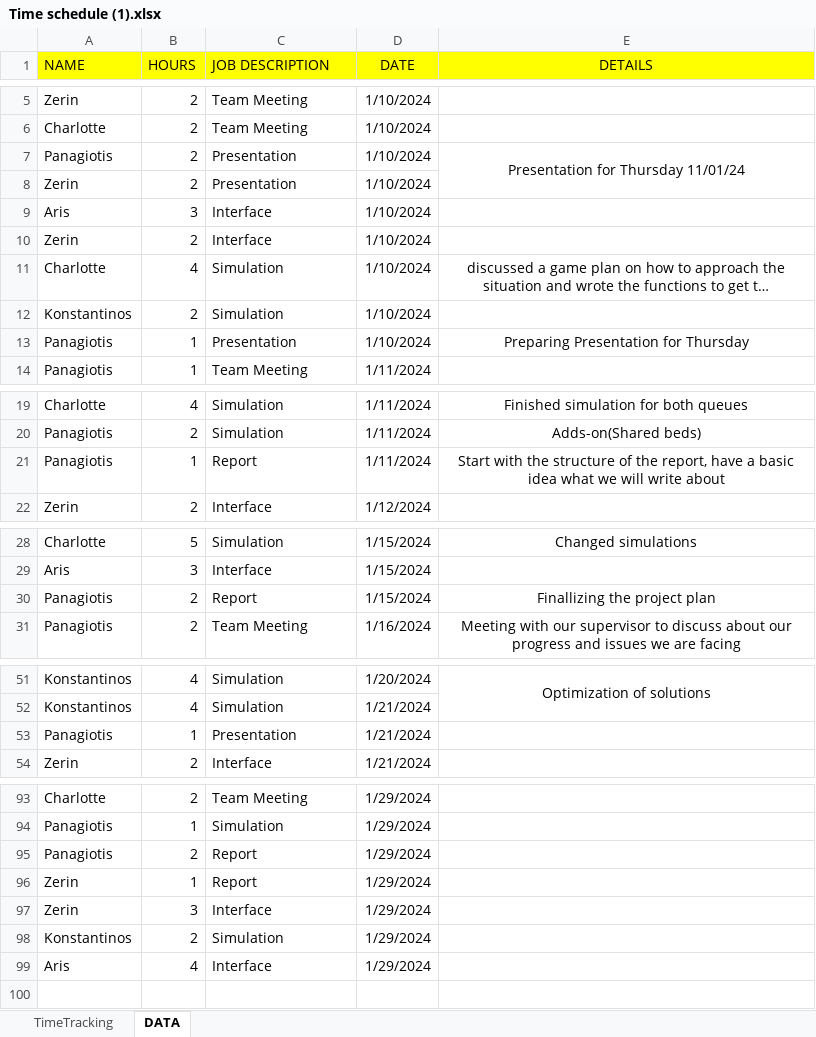
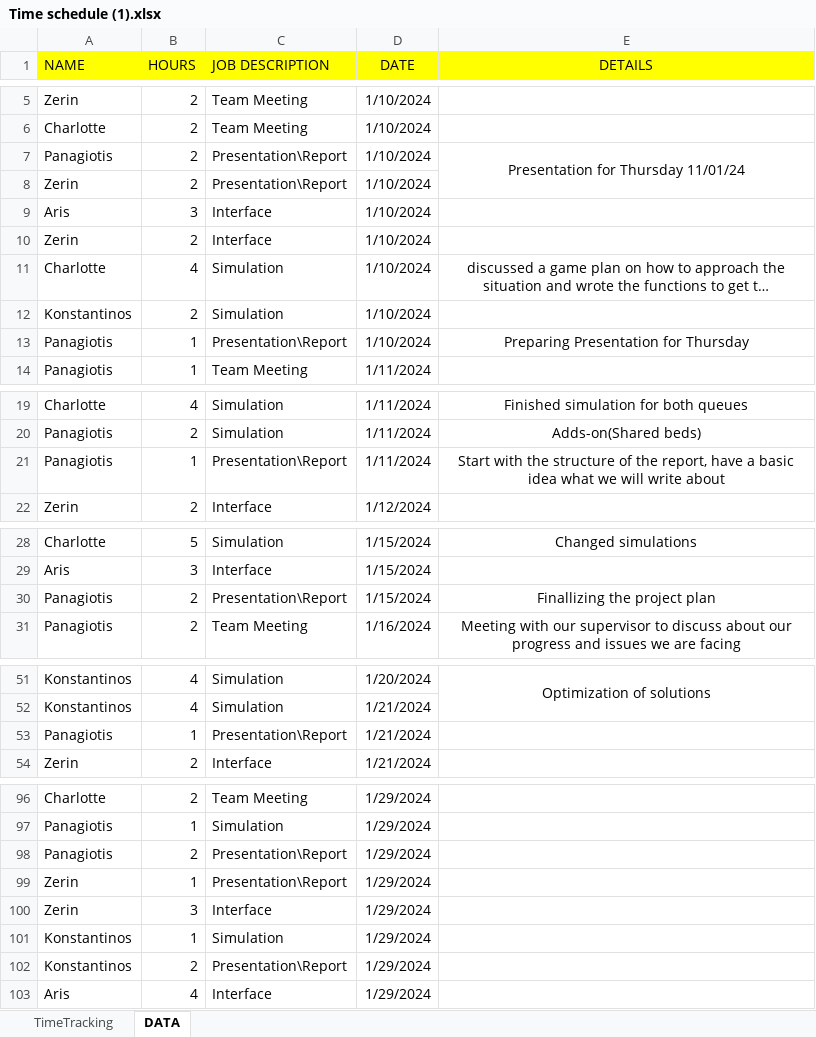
Before and after one commit to Charlotte010/OBP, an Excel workbook: Time schedule (1).xlsx, sheet DATA, drawn as a sheet; only a part is shown, gaps mark what is left out; long unchanged cells end in …; values as stored, in another font and other column widths than the file's, no borders; conditional formats not drawn; addresses are those after the commit; the diff covers the shown part only; the diff names each change by its address in the sheet, - before the commit and + after, or states it on an @@ line.

```diff
--- a/Time schedule (1).xlsx (sheet DATA)
+++ b/Time schedule (1).xlsx (sheet DATA)
-C7:C8 (JOB DESCRIPTION): Presentation
+C7:C8 (JOB DESCRIPTION): Presentation\Report
-C13 (JOB DESCRIPTION): Presentation
+C13 (JOB DESCRIPTION): Presentation\Report
-C21 (JOB DESCRIPTION): Report
+C21 (JOB DESCRIPTION): Presentation\Report
-C30 (JOB DESCRIPTION): Report
+C30 (JOB DESCRIPTION): Presentation\Report
-C53 (JOB DESCRIPTION): Presentation
+C53 (JOB DESCRIPTION): Presentation\Report
-C98:C99 (JOB DESCRIPTION): Report
+C98:C99 (JOB DESCRIPTION): Presentation\Report
+row 101: Konstantinos | 1 | Simulation | 1/29/2024
-C102 (JOB DESCRIPTION): Simulation
+C102 (JOB DESCRIPTION): Presentation\Report
```
Also changed, not shown: 3 added rows and 11 edited cells elsewhere in this sheet, sheet TimeTracking.
